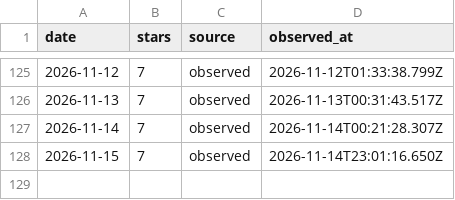
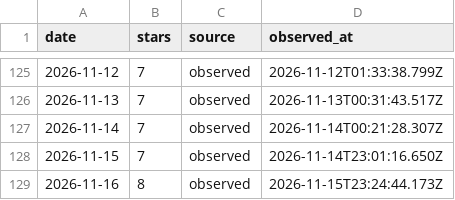
Before and after one commit to CialloKing/ba-click-fx-extension, a CSV file: stars.csv, drawn as a sheet; only a part is shown, gaps mark what is left out; the diff names each change by its address in the sheet, - before the commit and + after, or states it on an @@ line.

```diff
--- a/stars.csv
+++ b/stars.csv
+row 129: 2026-11-16 | 8 | observed | 2026-11-15T23:24:44.173Z
```
Also changed, not shown: 1 other file.
